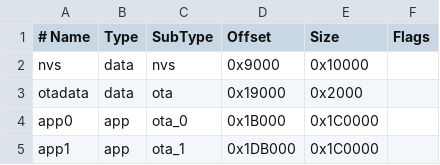
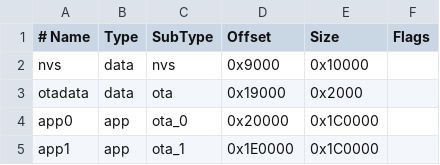
Before and after one commit to dennishoyerx/heizbox, a CSV file: apps/esp32/partitions_ota_nvs.csv, drawn as a sheet.

```diff
--- a/apps/esp32/partitions_ota_nvs.csv
+++ b/apps/esp32/partitions_ota_nvs.csv
@@ -3,3 +3,3 @@ nvs,         data, nvs,     0x9000,   0x10000
 otadata,     data, ota,     0x19000,  0x2000
-app0,        app,  ota_0,   0x1B000,  0x1C0000
-app1,        app,  ota_1,   0x1DB000, 0x1C0000
+app0,        app,  ota_0,   0x20000,  0x1C0000
+app1,        app,  ota_1,   0x1E0000, 0x1C0000
```
Also changed, not shown: 1 other file.
